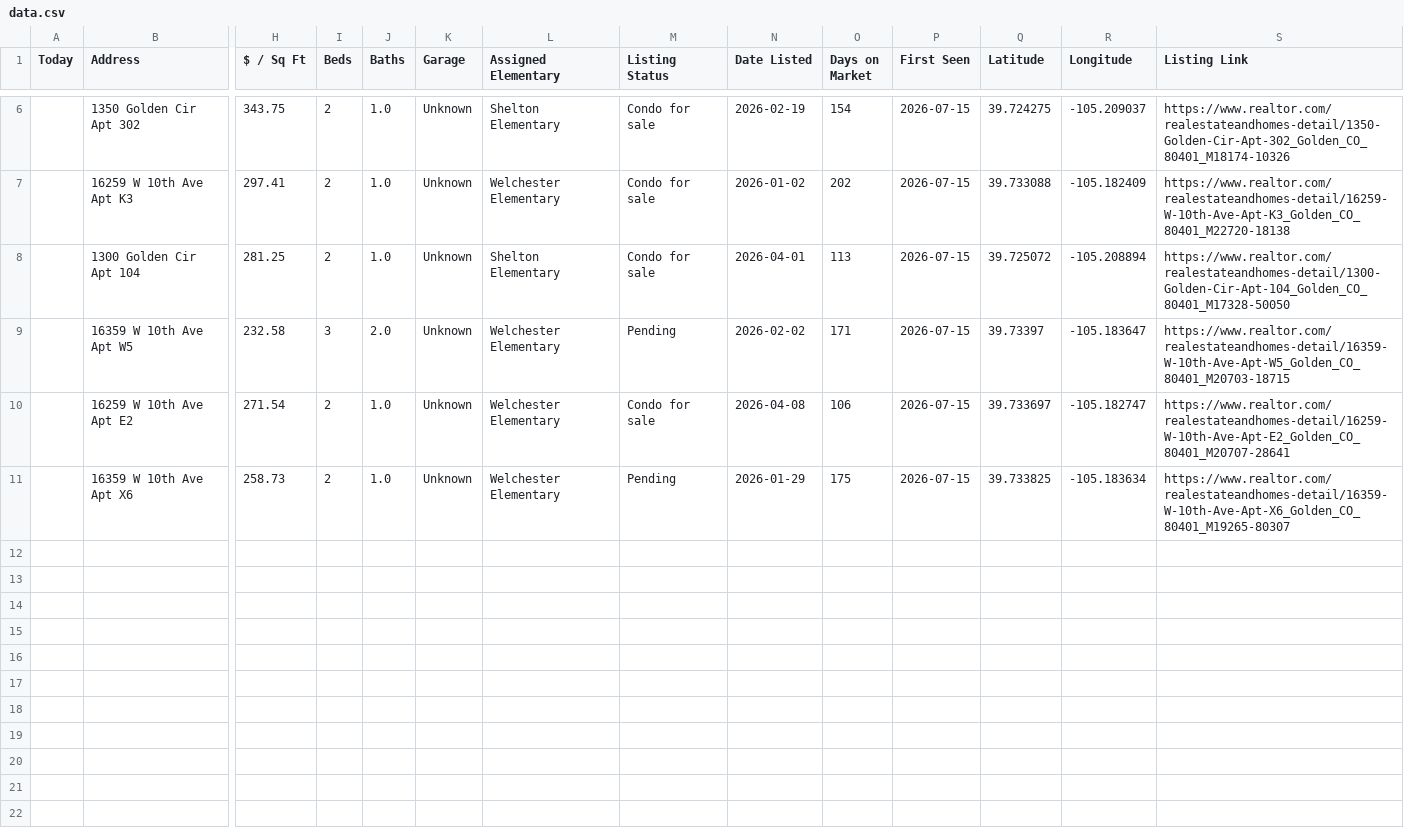
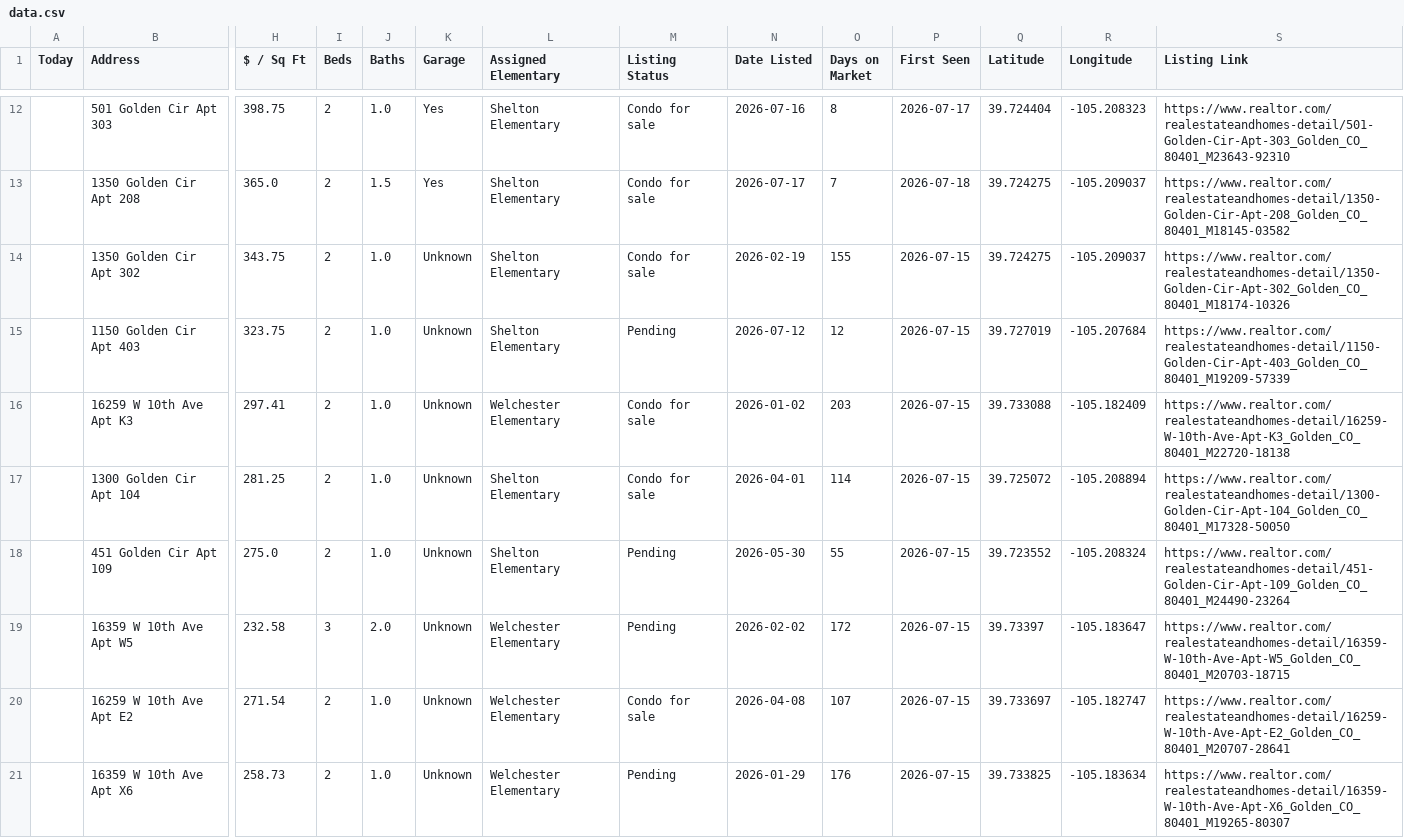
Before and after one commit to leapfrog-darby/golden-listings-map, a CSV file: data.csv, drawn as a sheet; only a part is shown, gaps mark what is left out; addresses are those after the commit; rows hold the shown columns only; the diff covers the shown part only; the diff names each change by its address in the sheet, - before the commit and + after, or states it on an @@ line.

```diff
--- a/data.csv
+++ b/data.csv
+row 12:  | 501 Golden Cir Apt 303 | 398.75 | 2 | 1.0 | Yes | Shelton Elementary | Condo for sale | 2026-07-16 | 8 | 2026-07-17 | 39.724404 | -105.208323 | https://www.realtor.com/realestateandhomes-detail/501-Golden-Cir-Apt-303_Golden_CO_80401_M23643-92310
+row 13:  | 1350 Golden Cir Apt 208 | 365.0 | 2 | 1.5 | Yes | Shelton Elementary | Condo for sale | 2026-07-17 | 7 | 2026-07-18 | 39.724275 | -105.209037 | https://www.realtor.com/realestateandhomes-detail/1350-Golden-Cir-Apt-208_Golden_CO_80401_M18145-03582
-O14 (Days on Market): 154
+O14 (Days on Market): 155
+row 15:  | 1150 Golden Cir Apt 403 | 323.75 | 2 | 1.0 | Unknown | Shelton Elementary | Pending | 2026-07-12 | 12 | 2026-07-15 | 39.727019 | -105.207684 | https://www.realtor.com/realestateandhomes-detail/1150-Golden-Cir-Apt-403_Golden_CO_80401_M19209-57339
-O16 (Days on Market): 202
+O16 (Days on Market): 203
-O17 (Days on Market): 113
+O17 (Days on Market): 114
+row 18:  | 451 Golden Cir Apt 109 | 275.0 | 2 | 1.0 | Unknown | Shelton Elementary | Pending | 2026-05-30 | 55 | 2026-07-15 | 39.723552 | -105.208324 | https://www.realtor.com/realestateandhomes-detail/451-Golden-Cir-Apt-109_Golden_CO_80401_M24490-23264
-O19 (Days on Market): 171
+O19 (Days on Market): 172
-O20 (Days on Market): 106
+O20 (Days on Market): 107
-O21 (Days on Market): 175
+O21 (Days on Market): 176
```
Also changed, not shown: 6 added rows and 4 edited cells elsewhere in this file, 1 other file.
